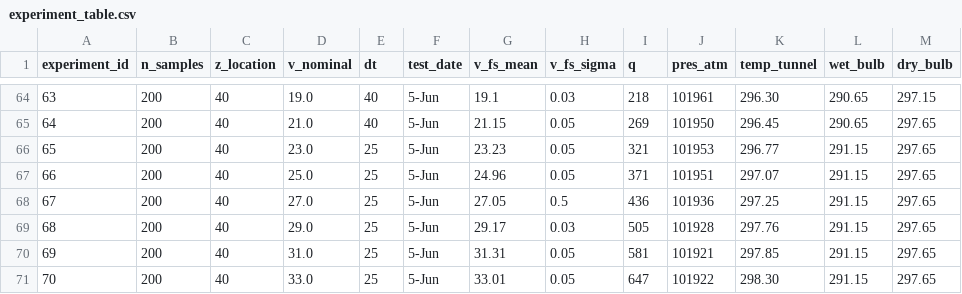
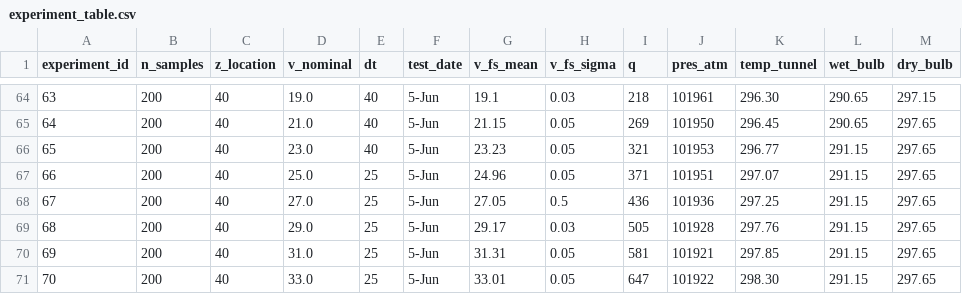
Before and after one commit to Jwely/pivpr, a CSV file: py/piv/dat/experiment_table.csv, drawn as a sheet; only a part is shown, gaps mark what is left out.

Commit message:
fixed the typo that caried over from the xls

```diff
--- a/py/piv/dat/experiment_table.csv
+++ b/py/piv/dat/experiment_table.csv
@@ -65,3 +65,3 @@ experiment_id,n_samples,z_location,v_nominal,dt,test_date,v_fs_mean,v_fs_sigma,q
 64,200,40,21.0,40,5-Jun,21.15,0.05,269,101950,296.45,290.65,297.65
-65,200,40,23.0,25,5-Jun,23.23,0.05,321,101953,296.77,291.15,297.65
+65,200,40,23.0,40,5-Jun,23.23,0.05,321,101953,296.77,291.15,297.65
 66,200,40,25.0,25,5-Jun,24.96,0.05,371,101951,297.07,291.15,297.65
```
